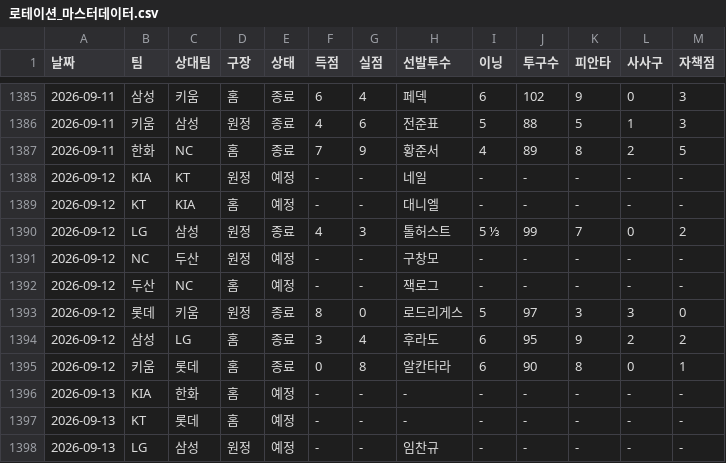
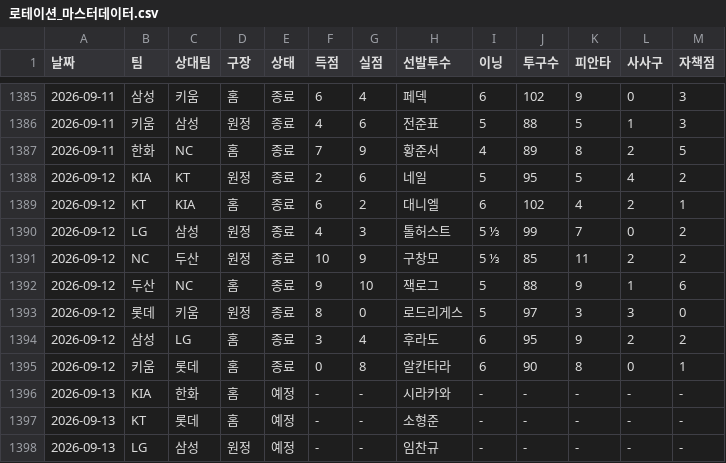
Before and after one commit to smmartworld/kbostarter, a CSV file: 로테이션_마스터데이터.csv, drawn as a sheet; only a part is shown, gaps mark what is left out; the diff covers the shown part only.

```diff
--- a/로테이션_마스터데이터.csv
+++ b/로테이션_마스터데이터.csv
@@ -1387,7 +1387,7 @@
 2026-09-11,한화,NC,홈,종료,7,9,황준서,4,89,8,2,5
-2026-09-12,KIA,KT,원정,예정,-,-,네일,-,-,-,-,-
-2026-09-12,KT,KIA,홈,예정,-,-,대니엘,-,-,-,-,-
+2026-09-12,KIA,KT,원정,종료,2,6,네일,5,95,5,4,2
+2026-09-12,KT,KIA,홈,종료,6,2,대니엘,6,102,4,2,1
 2026-09-12,LG,삼성,원정,종료,4,3,톨허스트,5 ⅓,99,7,0,2
-2026-09-12,NC,두산,원정,예정,-,-,구창모,-,-,-,-,-
-2026-09-12,두산,NC,홈,예정,-,-,잭로그,-,-,-,-,-
+2026-09-12,NC,두산,원정,종료,10,9,구창모,5 ⅓,85,11,2,2
+2026-09-12,두산,NC,홈,종료,9,10,잭로그,5,88,9,1,6
 2026-09-12,롯데,키움,원정,종료,8,0,로드리게스,5,97,3,3,0
@@ -1395,4 +1395,4 @@
 2026-09-12,키움,롯데,홈,종료,0,8,알칸타라,6,90,8,0,1
-2026-09-13,KIA,한화,홈,예정,-,-,-,-,-,-,-,-
-2026-09-13,KT,롯데,홈,예정,-,-,-,-,-,-,-,-
+2026-09-13,KIA,한화,홈,예정,-,-,시라카와,-,-,-,-,-
+2026-09-13,KT,롯데,홈,예정,-,-,소형준,-,-,-,-,-
 2026-09-13,LG,삼성,원정,예정,-,-,임찬규,-,-,-,-,-
```
Also changed, not shown: 4 edited cells elsewhere in this file, pitcher_advanced_stats.csv.
